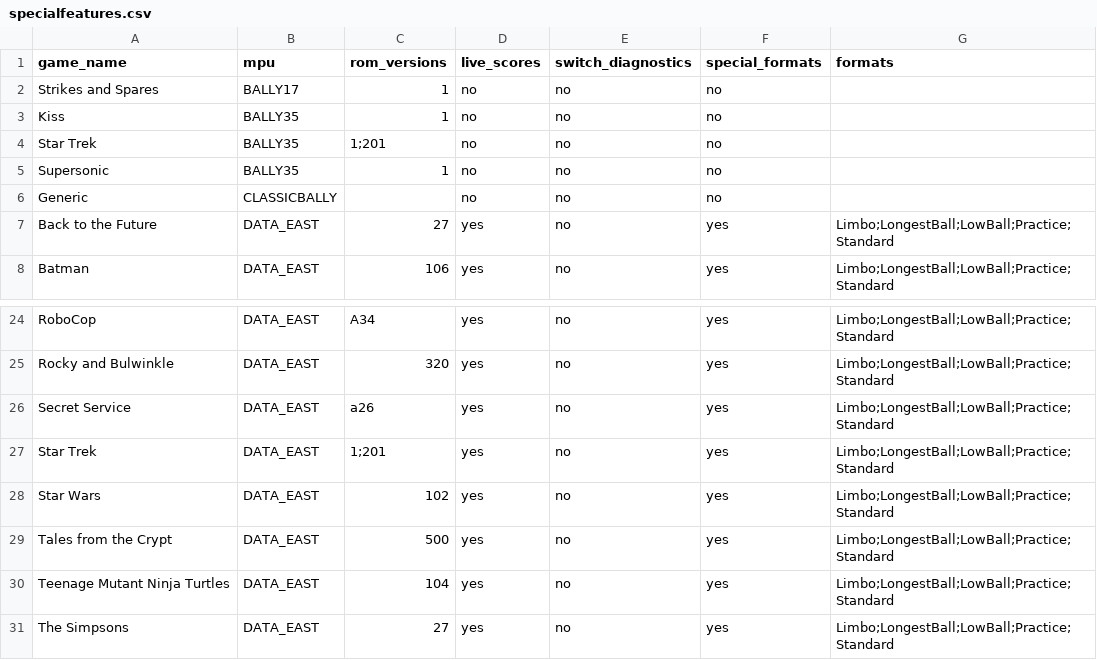
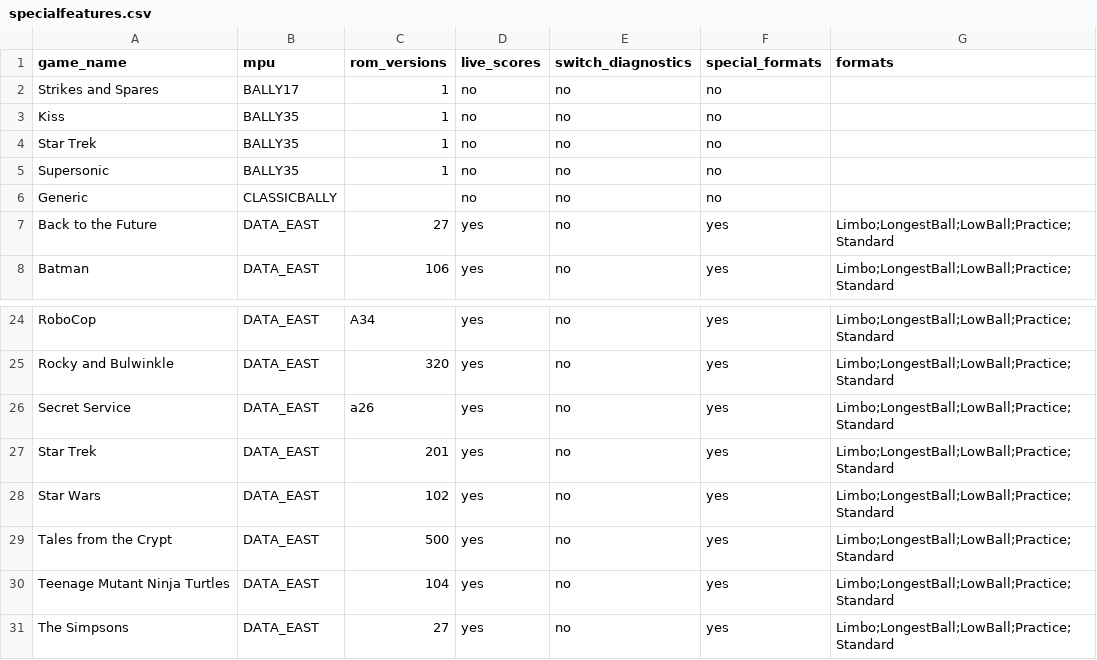
Before and after one commit to warped-pinball/vector, a CSV file: dev/generated/specialfeatures.csv, drawn as a sheet; only a part is shown, gaps mark what is left out.

```diff
--- a/dev/generated/specialfeatures.csv
+++ b/dev/generated/specialfeatures.csv
@@ -3,3 +3,3 @@ Strikes and Spares,BALLY17,1,no,no,no,
 Kiss,BALLY35,1,no,no,no,
-Star Trek,BALLY35,1;201,no,no,no,
+Star Trek,BALLY35,1,no,no,no,
 Supersonic,BALLY35,1,no,no,no,
@@ -26,3 +26,3 @@ Rocky and Bulwinkle,DATA_EAST,320,yes,no,yes,Limbo;LongestBall;LowBall;Practice;
 Secret Service,DATA_EAST,a26,yes,no,yes,Limbo;LongestBall;LowBall;Practice;Standard
-Star Trek,DATA_EAST,1;201,yes,no,yes,Limbo;LongestBall;LowBall;Practice;Standard
+Star Trek,DATA_EAST,201,yes,no,yes,Limbo;LongestBall;LowBall;Practice;Standard
 Star Wars,DATA_EAST,102,yes,no,yes,Limbo;LongestBall;LowBall;Practice;Standard
```
Also changed, not shown: 1 other file.
